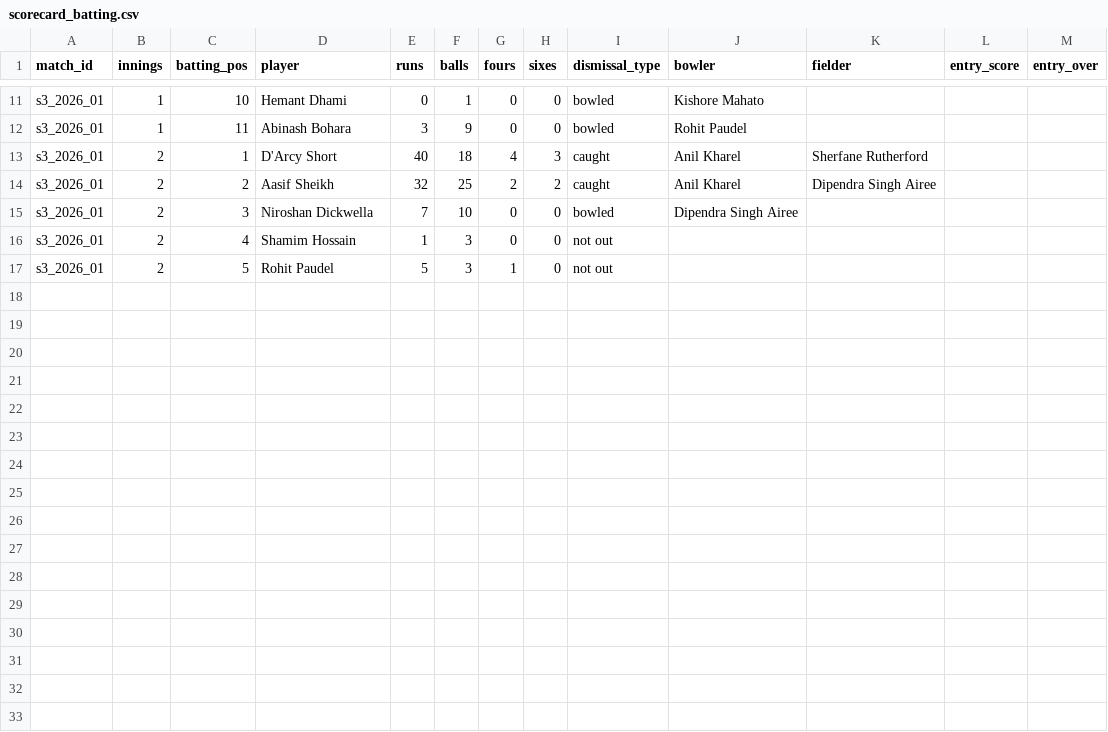
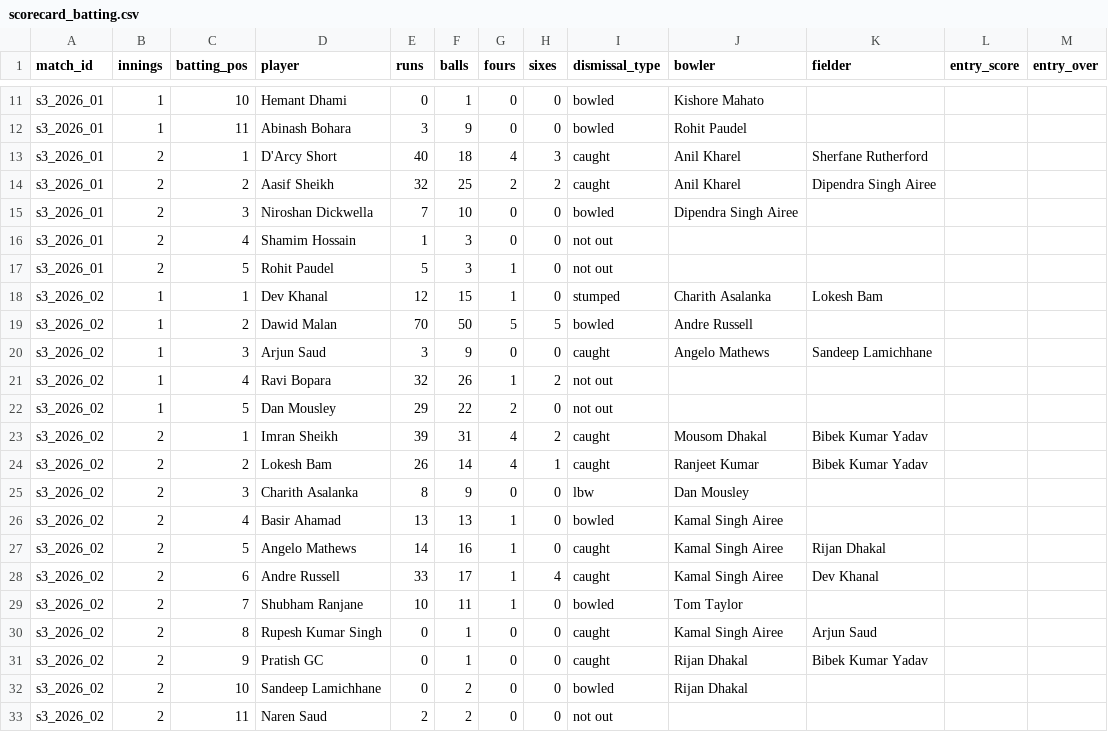
Before and after one commit to Dikshant-Neupane/CricNepal, a CSV file: data/capture/scorecard_batting.csv, drawn as a sheet; only a part is shown, gaps mark what is left out.

Commit message:
data: record Match 2 result and scorecard, file the Match 2 brief — Chitwan beat Biratnagar by 8 runs defending 157, Kamal Airee 4/26

```diff
--- a/data/capture/scorecard_batting.csv
+++ b/data/capture/scorecard_batting.csv
@@ -17 +17,17 @@ s3_2026_01,2,4,Shamim Hossain,1,3,0,0,not out,,,
 s3_2026_01,2,5,Rohit Paudel,5,3,1,0,not out,,,
+s3_2026_02,1,1,Dev Khanal,12,15,1,0,stumped,Charith Asalanka,Lokesh Bam,,
+s3_2026_02,1,2,Dawid Malan,70,50,5,5,bowled,Andre Russell,,,
+s3_2026_02,1,3,Arjun Saud,3,9,0,0,caught,Angelo Mathews,Sandeep Lamichhane,,
+s3_2026_02,1,4,Ravi Bopara,32,26,1,2,not out,,,,
+s3_2026_02,1,5,Dan Mousley,29,22,2,0,not out,,,,
+s3_2026_02,2,1,Imran Sheikh,39,31,4,2,caught,Mousom Dhakal,Bibek Kumar Yadav,,
+s3_2026_02,2,2,Lokesh Bam,26,14,4,1,caught,Ranjeet Kumar,Bibek Kumar Yadav,,
+s3_2026_02,2,3,Charith Asalanka,8,9,0,0,lbw,Dan Mousley,,,
+s3_2026_02,2,4,Basir Ahamad,13,13,1,0,bowled,Kamal Singh Airee,,,
+s3_2026_02,2,5,Angelo Mathews,14,16,1,0,caught,Kamal Singh Airee,Rijan Dhakal,,
+s3_2026_02,2,6,Andre Russell,33,17,1,4,caught,Kamal Singh Airee,Dev Khanal,,
+s3_2026_02,2,7,Shubham Ranjane,10,11,1,0,bowled,Tom Taylor,,,
+s3_2026_02,2,8,Rupesh Kumar Singh,0,1,0,0,caught,Kamal Singh Airee,Arjun Saud,,
+s3_2026_02,2,9,Pratish GC,0,1,0,0,caught,Rijan Dhakal,Bibek Kumar Yadav,,
+s3_2026_02,2,10,Sandeep Lamichhane,0,2,0,0,bowled,Rijan Dhakal,,,
+s3_2026_02,2,11,Naren Saud,2,2,0,0,not out,,,,
```
Also changed, not shown: data/capture/scorecard_bowling.csv, data/results/provisional_results.csv, 2 other files.
